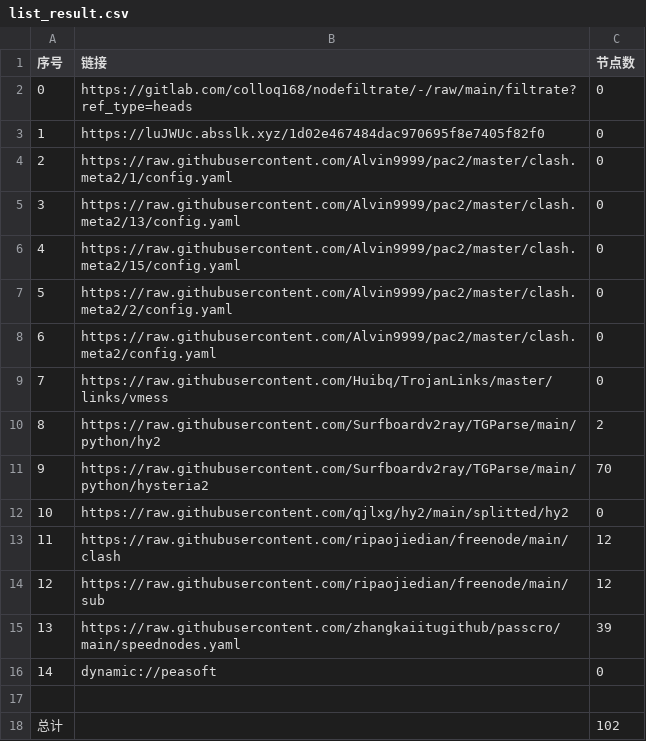
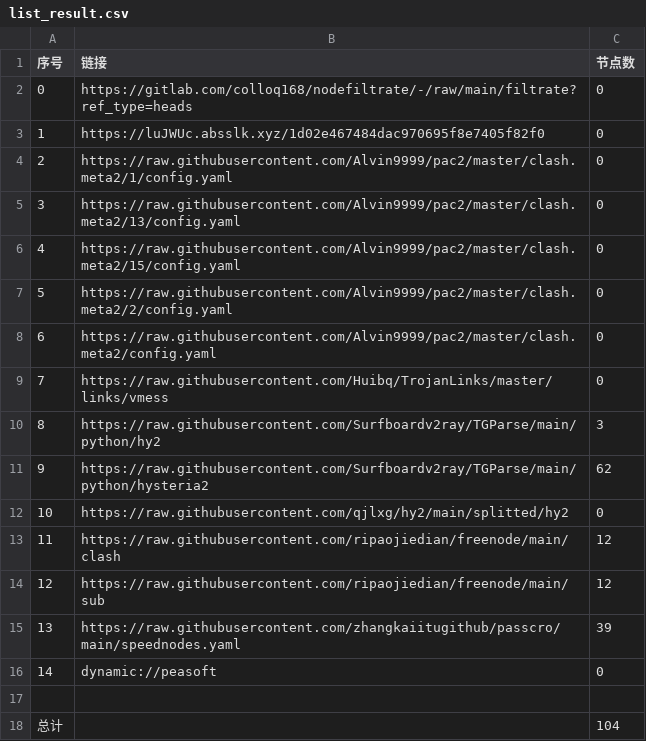
Before and after one commit to lihong19801/zidongzhuaqu4, a CSV file: list_result.csv, drawn as a sheet.

```diff
--- a/list_result.csv
+++ b/list_result.csv
@@ -9,4 +9,4 @@
 7,https://raw.githubusercontent.com/Huibq/TrojanLinks/master/links/vmess,0
-8,https://raw.githubusercontent.com/Surfboardv2ray/TGParse/main/python/hy2,2
-9,https://raw.githubusercontent.com/Surfboardv2ray/TGParse/main/python/hysteria2,70
+8,https://raw.githubusercontent.com/Surfboardv2ray/TGParse/main/python/hy2,3
+9,https://raw.githubusercontent.com/Surfboardv2ray/TGParse/main/python/hysteria2,62
 10,https://raw.githubusercontent.com/qjlxg/hy2/main/splitted/hy2,0
@@ -17,2 +17,2 @@
 
-总计,,102
+总计,,104
```
Also changed, not shown: 7 other files.
